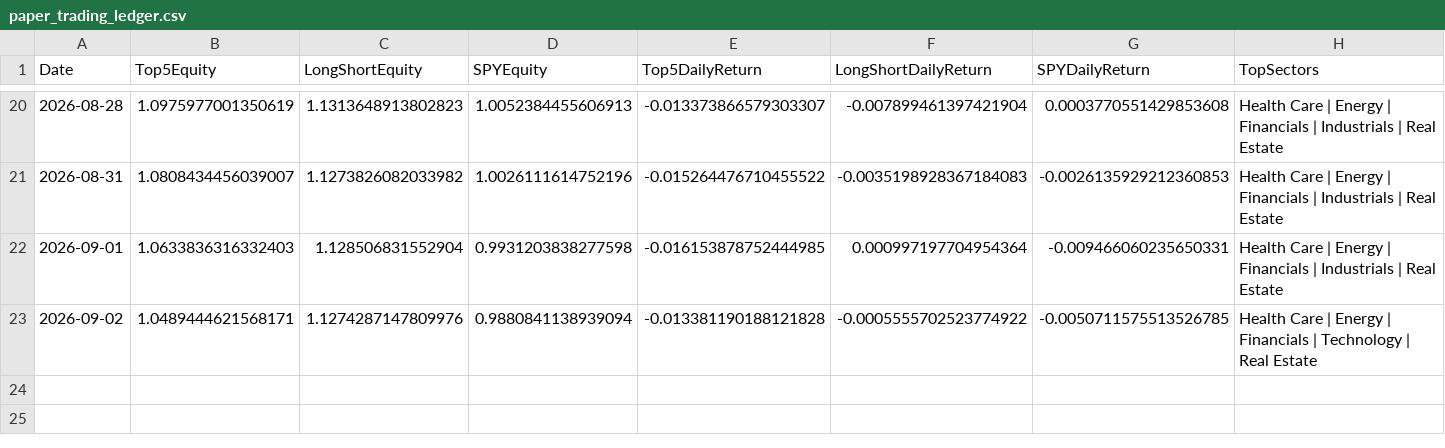
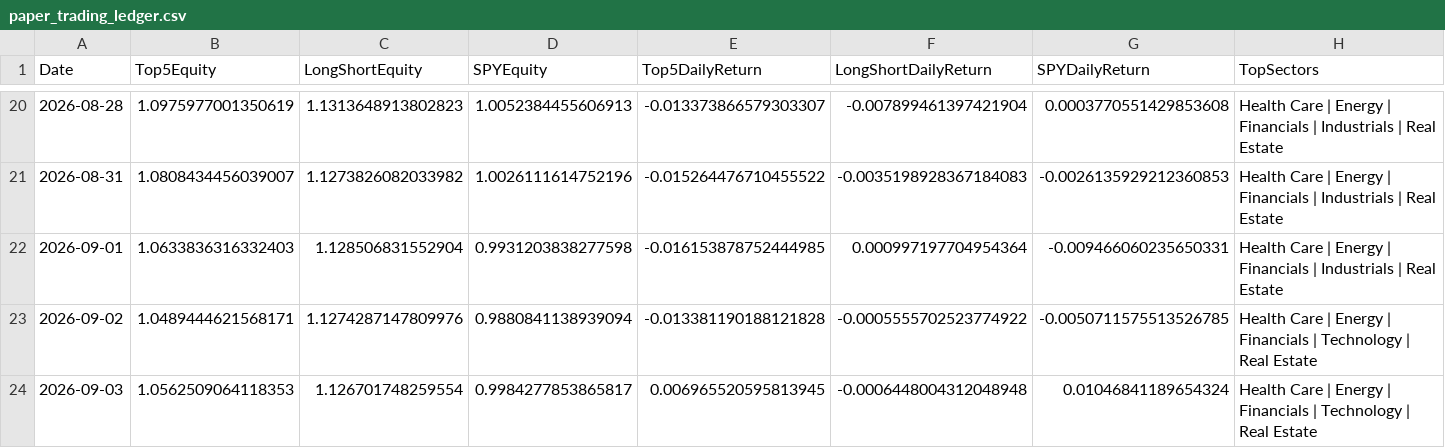
Before and after one commit to pcheong22/stock-sector-dashboard, a CSV file: data/paper_trading_ledger.csv, drawn as a sheet; only a part is shown, gaps mark what is left out; rows hold the shown columns only; the diff names each change by its address in the sheet, - before the commit and + after, or states it on an @@ line.

```diff
--- a/data/paper_trading_ledger.csv
+++ b/data/paper_trading_ledger.csv
+row 24: 2026-09-03 | 1.0562509064118353 | 1.126701748259554 | 0.9984277853865817 | 0.006965520595813945 | -0.0006448004312048948 | 0.01046841189654324 | Health Care | Energy | Financials | Technology | Real Estate
```
Also changed, not shown: 4 other files.
